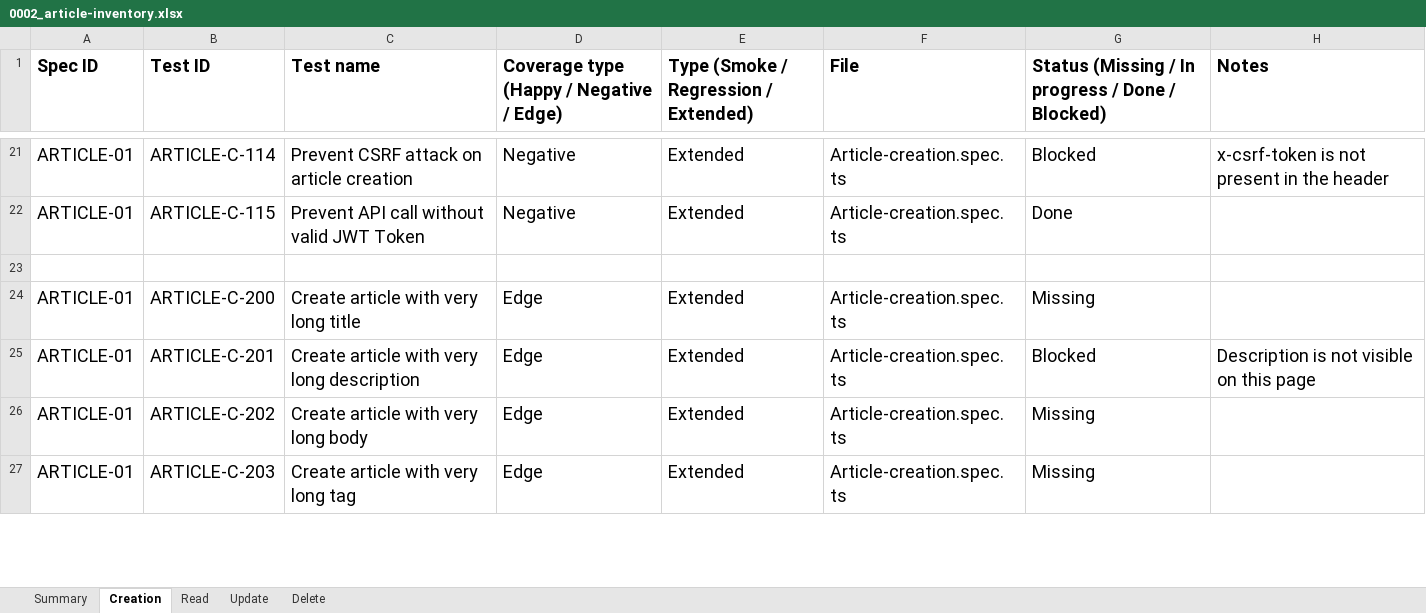
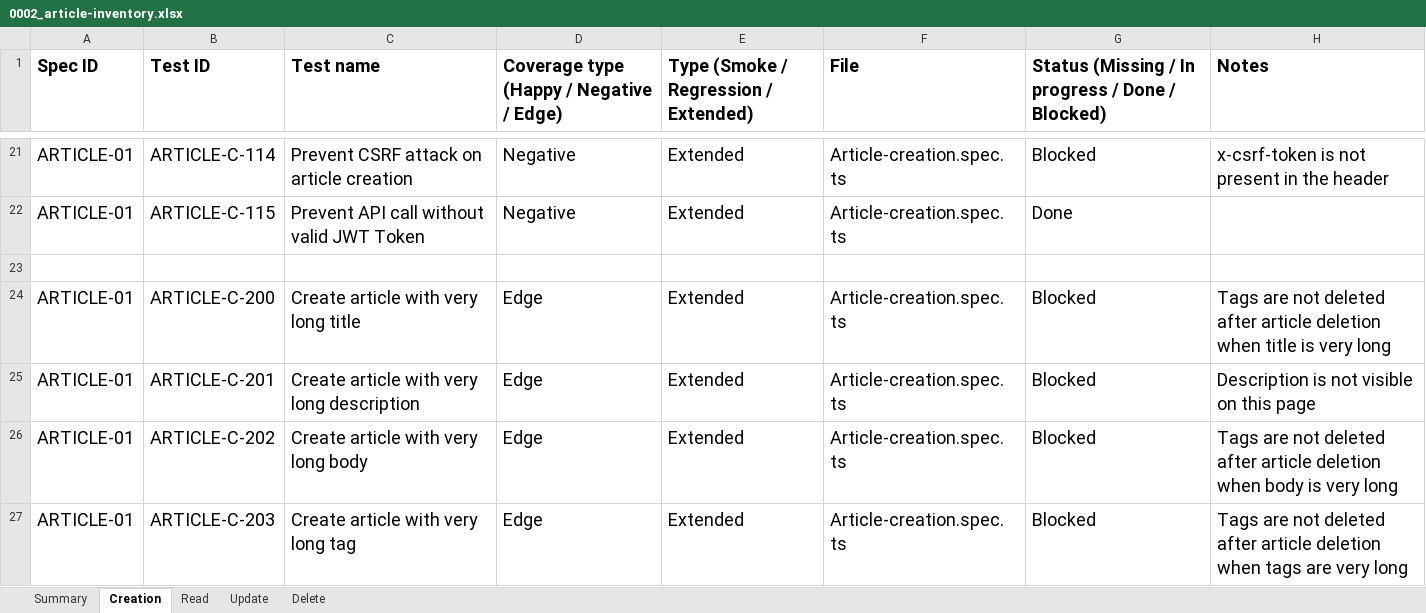
Before and after one commit to idembele70/playwright-realworld-example-app, an Excel workbook: docs/tests-inventories/0002_article-inventory.xlsx, sheet Creation, drawn as a sheet; only a part is shown, gaps mark what is left out; values as stored, in another font and other column widths than the file's, no borders; the diff covers the shown part only; the diff names each change by its address in the sheet, - before the commit and + after, or states it on an @@ line.

```diff
--- a/docs/tests-inventories/0002_article-inventory.xlsx (sheet Creation)
+++ b/docs/tests-inventories/0002_article-inventory.xlsx (sheet Creation)
-G24: Missing
+G24: Blocked
-H24 (Notes): (empty)
+H24 (Notes): Tags are not deleted after article deletion when title is very long
-G26:G27: Missing
+G26:G27: Blocked
-H26 (Notes): (empty)
+H26 (Notes): Tags are not deleted after article deletion when body is very long
-H27 (Notes): (empty)
+H27 (Notes): Tags are not deleted after article deletion when tags are very long
```
Also changed, not shown: 4 edited cells elsewhere in this sheet, 4 other files.
